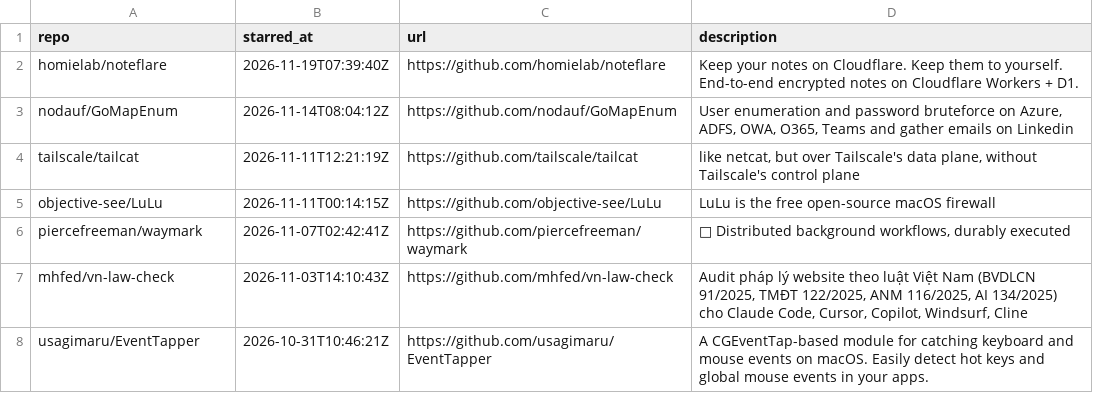
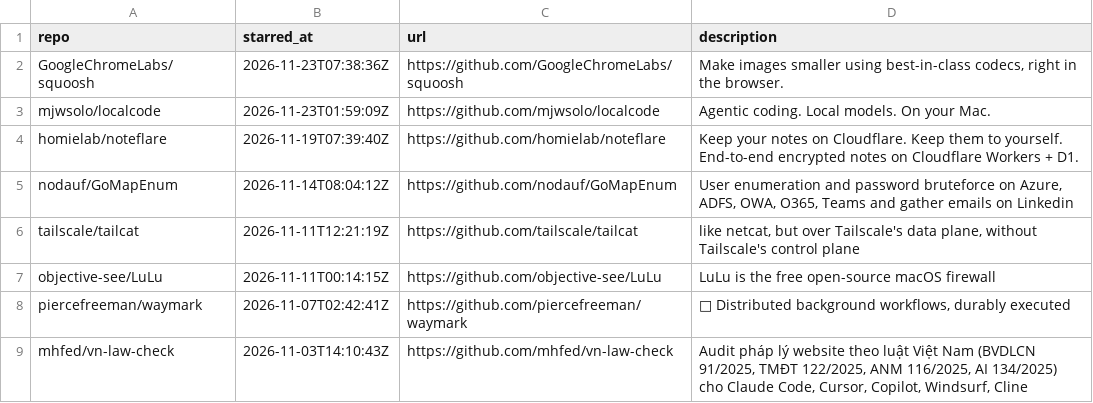
Before and after one commit to Genzer/starred-github-repos, a CSV file: Genzer.starred.csv, drawn as a sheet; only a part is shown; the shorter side is filled out with more unchanged rows.

```diff
--- a/Genzer.starred.csv
+++ b/Genzer.starred.csv
@@ -1,2 +1,4 @@
 "repo","starred_at","url","description"
+"GoogleChromeLabs/squoosh","2026-11-23T07:38:36Z","https://github.com/GoogleChromeLabs/squoosh","Make images smaller using best-in-class codecs, right in the browser."
+"mjwsolo/localcode","2026-11-23T01:59:09Z","https://github.com/mjwsolo/localcode","Agentic coding. Local models. On your Mac."
 "homielab/noteflare","2026-11-19T07:39:40Z","https://github.com/homielab/noteflare","Keep your notes on Cloudflare. Keep them to yourself. End-to-end encrypted notes on Cloudflare Workers + D1."
```
